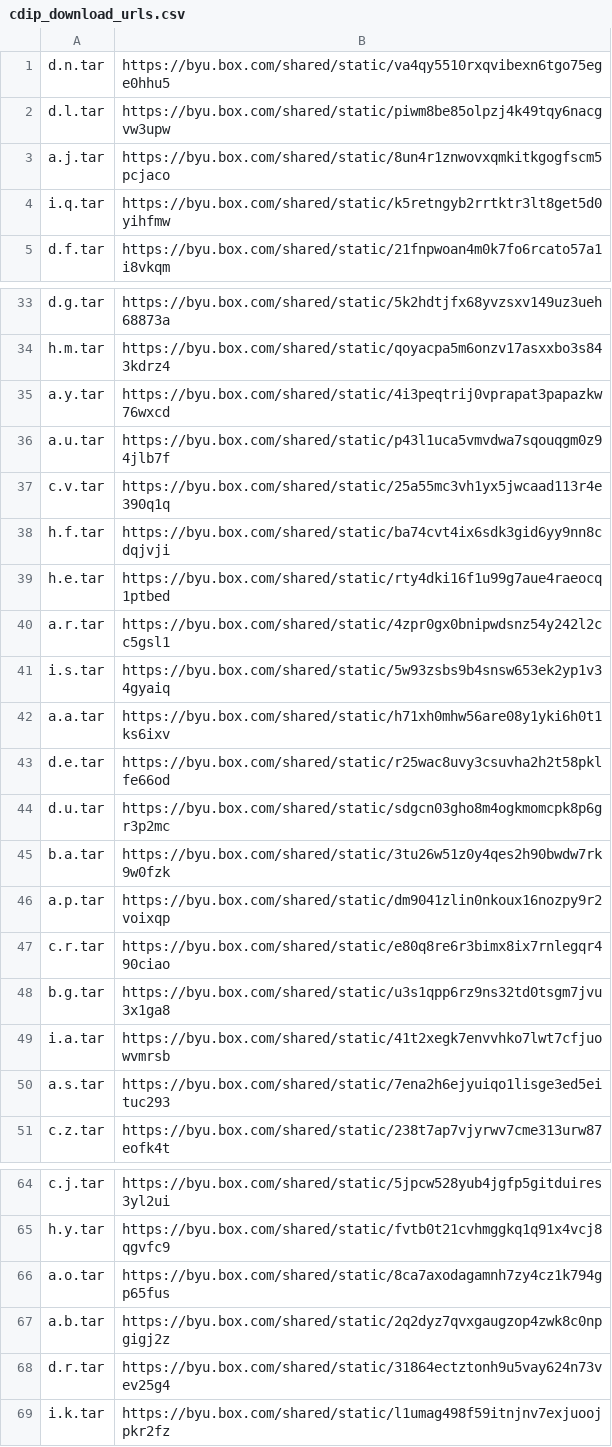
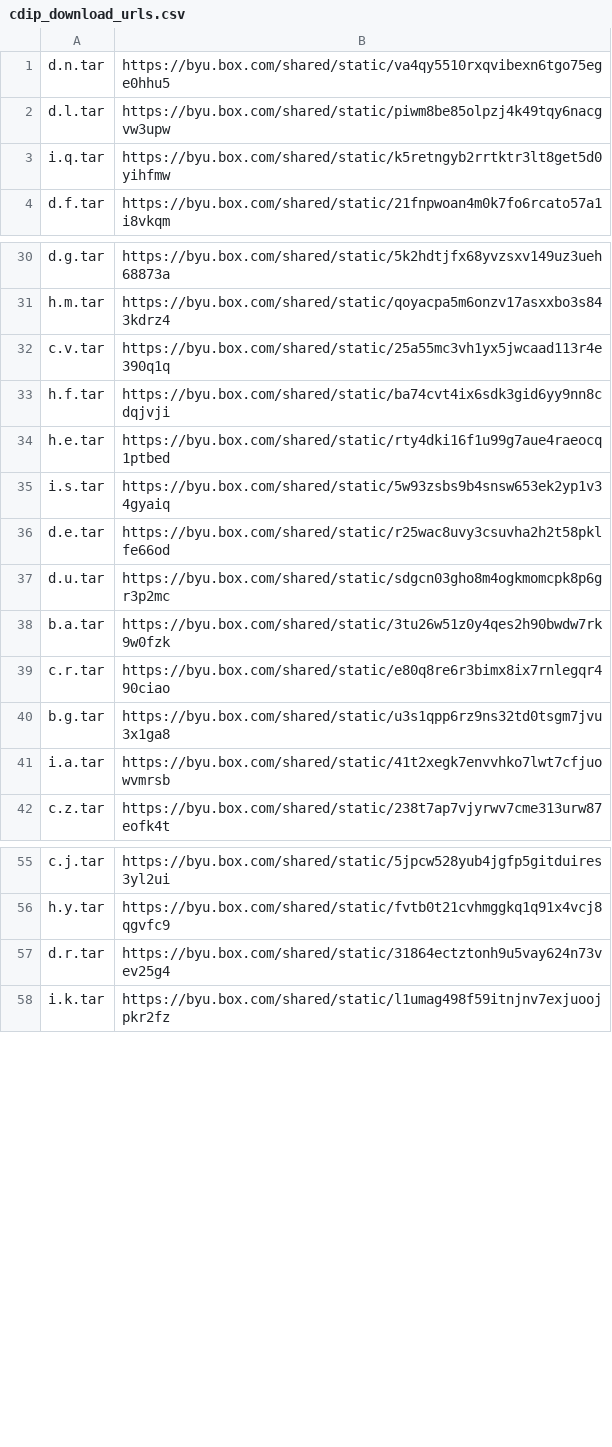
Before and after one commit to herobd/dessurt, a CSV file: data_sets/cdip_download_urls.csv, drawn as a sheet; only a part is shown, gaps mark what is left out; the diff covers the shown part only.

```diff
--- a/data_sets/cdip_download_urls.csv
+++ b/data_sets/cdip_download_urls.csv
@@ -2,3 +2,2 @@ d.n.tar,https://byu.box.com/shared/static/va4qy5510rxqvibexn6tgo75ege0hhu5
 d.l.tar,https://byu.box.com/shared/static/piwm8be85olpzj4k49tqy6nacgvw3upw
-a.j.tar,https://byu.box.com/shared/static/8un4r1znwovxqmkitkgogfscm5pcjaco
 i.q.tar,https://byu.box.com/shared/static/k5retngyb2rrtktr3lt8get5d0yihfmw
@@ -34,4 +31,2 @@ d.g.tar,https://byu.box.com/shared/static/5k2hdtjfx68yvzsxv149uz3ueh68873a
 h.m.tar,https://byu.box.com/shared/static/qoyacpa5m6onzv17asxxbo3s843kdrz4
-a.y.tar,https://byu.box.com/shared/static/4i3peqtrij0vprapat3papazkw76wxcd
-a.u.tar,https://byu.box.com/shared/static/p43l1uca5vmvdwa7sqouqgm0z94jlb7f
 c.v.tar,https://byu.box.com/shared/static/25a55mc3vh1yx5jwcaad113r4e390q1q
@@ -39,5 +34,3 @@ h.f.tar,https://byu.box.com/shared/static/ba74cvt4ix6sdk3gid6yy9nn8cdqjvji
 h.e.tar,https://byu.box.com/shared/static/rty4dki16f1u99g7aue4raeocq1ptbed
-a.r.tar,https://byu.box.com/shared/static/4zpr0gx0bnipwdsnz54y242l2cc5gsl1
 i.s.tar,https://byu.box.com/shared/static/5w93zsbs9b4snsw653ek2yp1v34gyaiq
-a.a.tar,https://byu.box.com/shared/static/h71xh0mhw56are08y1yki6h0t1ks6ixv
 d.e.tar,https://byu.box.com/shared/static/r25wac8uvy3csuvha2h2t58pklfe66od
@@ -45,3 +38,2 @@ d.u.tar,https://byu.box.com/shared/static/sdgcn03gho8m4ogkmomcpk8p6gr3p2mc
 b.a.tar,https://byu.box.com/shared/static/3tu26w51z0y4qes2h90bwdw7rk9w0fzk
-a.p.tar,https://byu.box.com/shared/static/dm9041zlin0nkoux16nozpy9r2voixqp
 c.r.tar,https://byu.box.com/shared/static/e80q8re6r3bimx8ix7rnlegqr490ciao
@@ -49,3 +41,2 @@ b.g.tar,https://byu.box.com/shared/static/u3s1qpp6rz9ns32td0tsgm7jvu3x1ga8
 i.a.tar,https://byu.box.com/shared/static/41t2xegk7envvhko7lwt7cfjuowvmrsb
-a.s.tar,https://byu.box.com/shared/static/7ena2h6ejyuiqo1lisge3ed5eituc293
 c.z.tar,https://byu.box.com/shared/static/238t7ap7vjyrwv7cme313urw87eofk4t
@@ -65,4 +56,2 @@ c.j.tar,https://byu.box.com/shared/static/5jpcw528yub4jgfp5gitduires3yl2ui
 h.y.tar,https://byu.box.com/shared/static/fvtb0t21cvhmggkq1q91x4vcj8qgvfc9
-a.o.tar,https://byu.box.com/shared/static/8ca7axodagamnh7zy4cz1k794gp65fus
-a.b.tar,https://byu.box.com/shared/static/2q2dyz7qvxgaugzop4zwk8c0npgigj2z
 d.r.tar,https://byu.box.com/shared/static/31864ectztonh9u5vay624n73vev25g4
```
Also changed, not shown: 2 removed rows elsewhere in this file, 2 other files.
